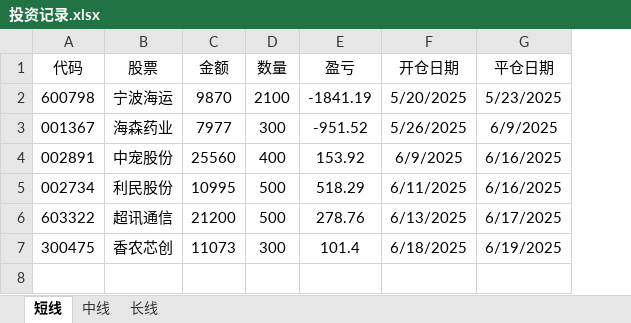
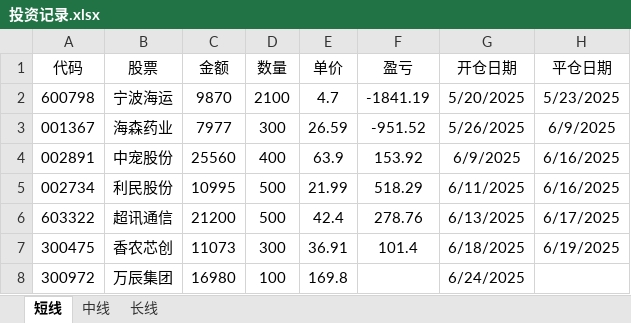
Before and after one commit to 873459621/FFMPEG, an Excel workbook: 投资记录.xlsx, sheet 短线, drawn as a sheet; values as stored, in another font and other column widths than the file's, no borders; the diff names each change by its address in the sheet, - before the commit and + after, or states it on an @@ line.

```diff
--- a/投资记录.xlsx (sheet 短线)
+++ b/投资记录.xlsx (sheet 短线)
+column E (单价), rows 2-7: 4.7 | 26.59 | 63.9 | 21.99 | 42.4 | 36.91
+row 8: 300972 | 万辰集团 | 16980 | 100 | 169.8 |  | 6/24/2025
```
Also changed, not shown: sheet 中线, sheet 长线.
